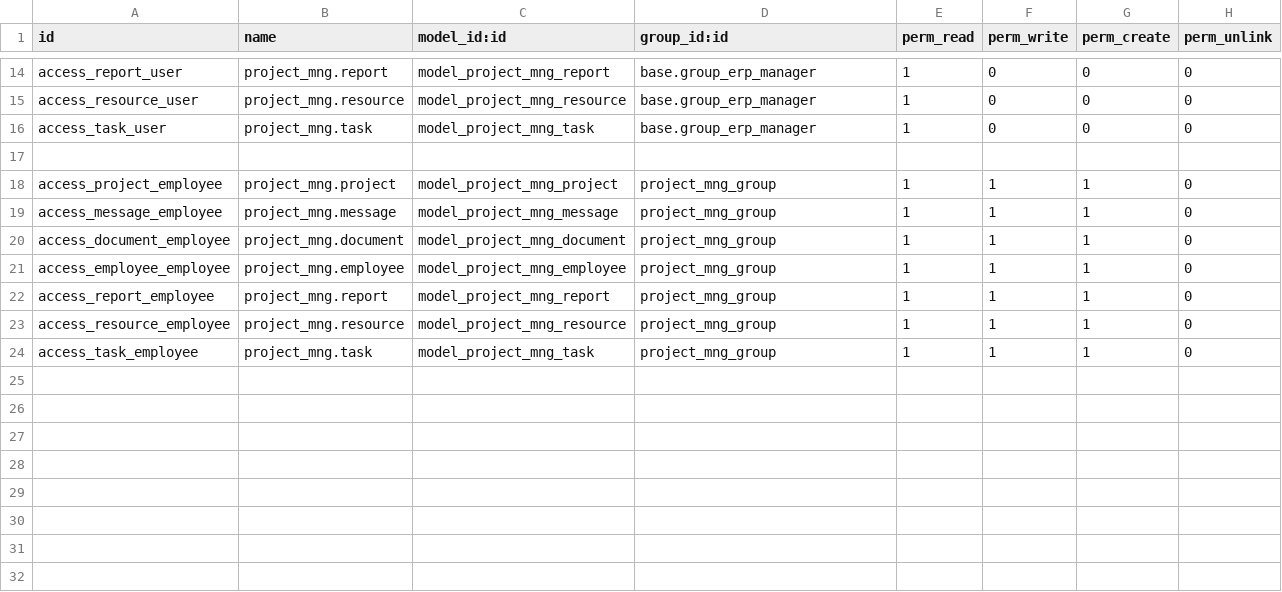
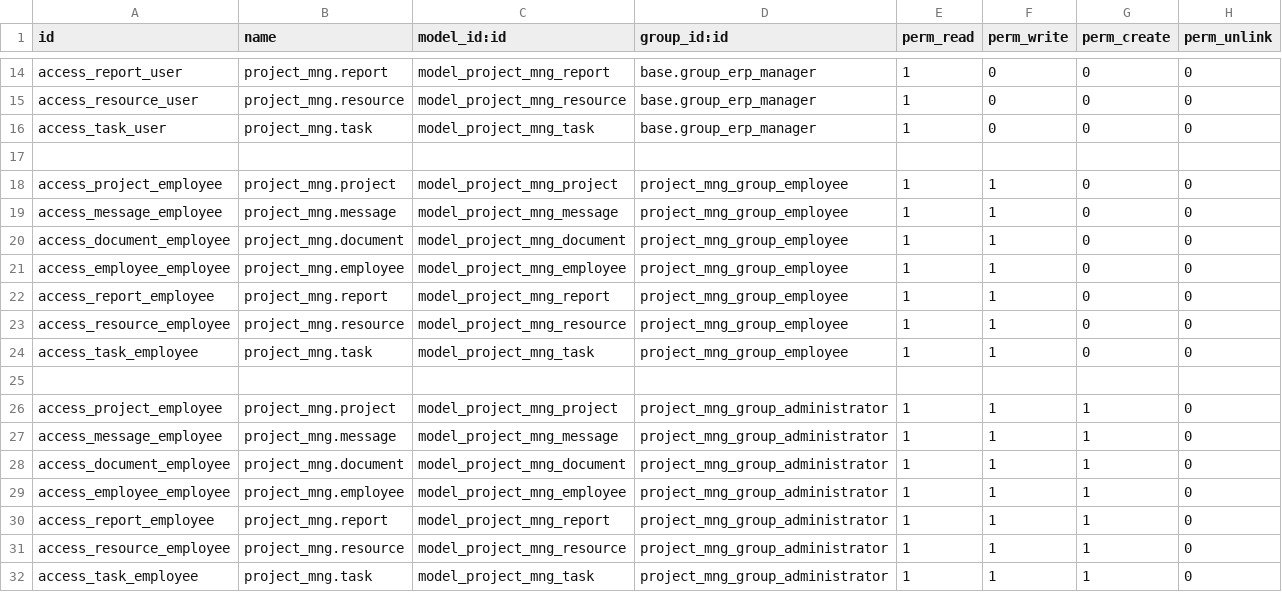
Before and after one commit to LuciaMarchal/Gestor_Proyectos_Odoo, a CSV file: odoo/addons/project_mng/security/ir.model.access.csv, drawn as a sheet; only a part is shown, gaps mark what is left out.

Commit message:
add groups

```diff
--- a/odoo/addons/project_mng/security/ir.model.access.csv
+++ b/odoo/addons/project_mng/security/ir.model.access.csv
@@ -17,8 +17,16 @@ access_task_user,project_mng.task,model_project_mng_task,base.group_erp_manager,
 
-access_project_employee,project_mng.project,model_project_mng_project,project_mng_group,1,1,1,0
-access_message_employee,project_mng.message,model_project_mng_message,project_mng_group,1,1,1,0
-access_document_employee,project_mng.document,model_project_mng_document,project_mng_group,1,1,1,0
-access_employee_employee,project_mng.employee,model_project_mng_employee,project_mng_group,1,1,1,0
-access_report_employee,project_mng.report,model_project_mng_report,project_mng_group,1,1,1,0
-access_resource_employee,project_mng.resource,model_project_mng_resource,project_mng_group,1,1,1,0
-access_task_employee,project_mng.task,model_project_mng_task,project_mng_group,1,1,1,0
+access_project_employee,project_mng.project,model_project_mng_project,project_mng_group_employee,1,1,0,0
+access_message_employee,project_mng.message,model_project_mng_message,project_mng_group_employee,1,1,0,0
+access_document_employee,project_mng.document,model_project_mng_document,project_mng_group_employee,1,1,0,0
+access_employee_employee,project_mng.employee,model_project_mng_employee,project_mng_group_employee,1,1,0,0
+access_report_employee,project_mng.report,model_project_mng_report,project_mng_group_employee,1,1,0,0
+access_resource_employee,project_mng.resource,model_project_mng_resource,project_mng_group_employee,1,1,0,0
+access_task_employee,project_mng.task,model_project_mng_task,project_mng_group_employee,1,1,0,0
+
+access_project_employee,project_mng.project,model_project_mng_project,project_mng_group_administrator,1,1,1,0
+access_message_employee,project_mng.message,model_project_mng_message,project_mng_group_administrator,1,1,1,0
+access_document_employee,project_mng.document,model_project_mng_document,project_mng_group_administrator,1,1,1,0
+access_employee_employee,project_mng.employee,model_project_mng_employee,project_mng_group_administrator,1,1,1,0
+access_report_employee,project_mng.report,model_project_mng_report,project_mng_group_administrator,1,1,1,0
+access_resource_employee,project_mng.resource,model_project_mng_resource,project_mng_group_administrator,1,1,1,0
+access_task_employee,project_mng.task,model_project_mng_task,project_mng_group_administrator,1,1,1,0
```
Also changed, not shown: 2 other files.
